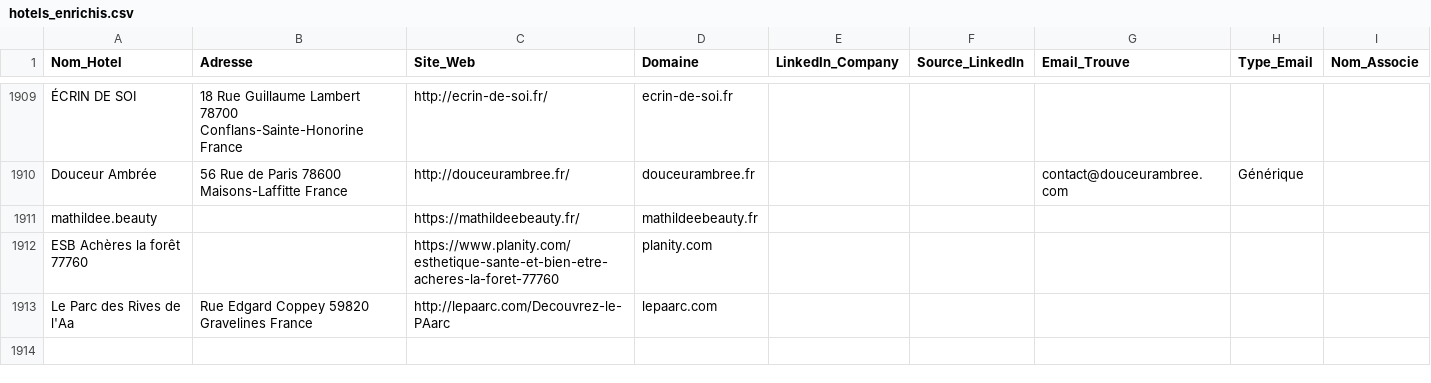
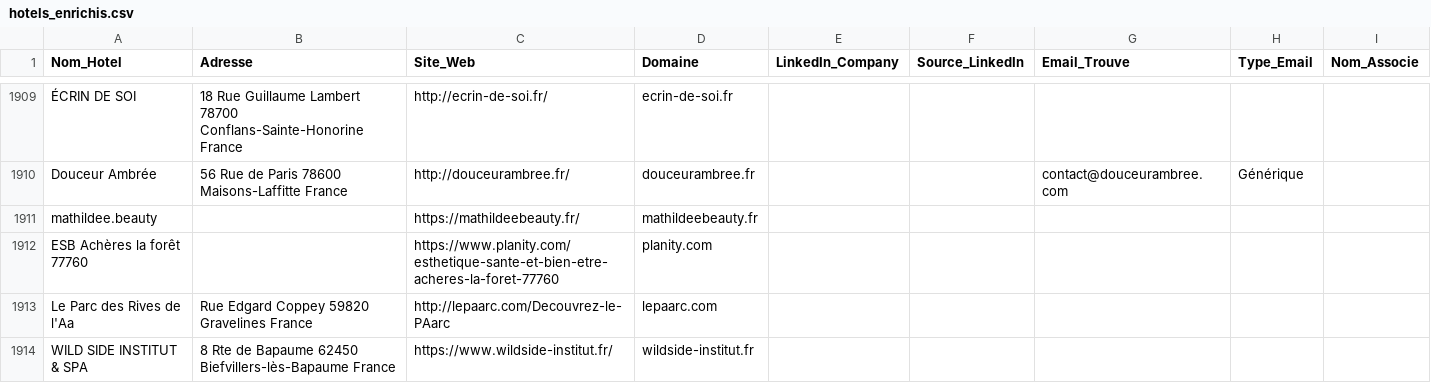
Before and after one commit to tsimokaza01-source/URL-4, a CSV file: hotels_enrichis.csv, drawn as a sheet; only a part is shown, gaps mark what is left out; the diff names each change by its address in the sheet, - before the commit and + after, or states it on an @@ line.

```diff
--- a/hotels_enrichis.csv
+++ b/hotels_enrichis.csv
+row 1914: WILD SIDE INSTITUT & SPA | 8 Rte de Bapaume 62450 Biefvillers-lès-Bapaume France | https://www.wildside-institut.fr/ | wildside-institut.fr
```
Also changed, not shown: liste_hotels.csv.
